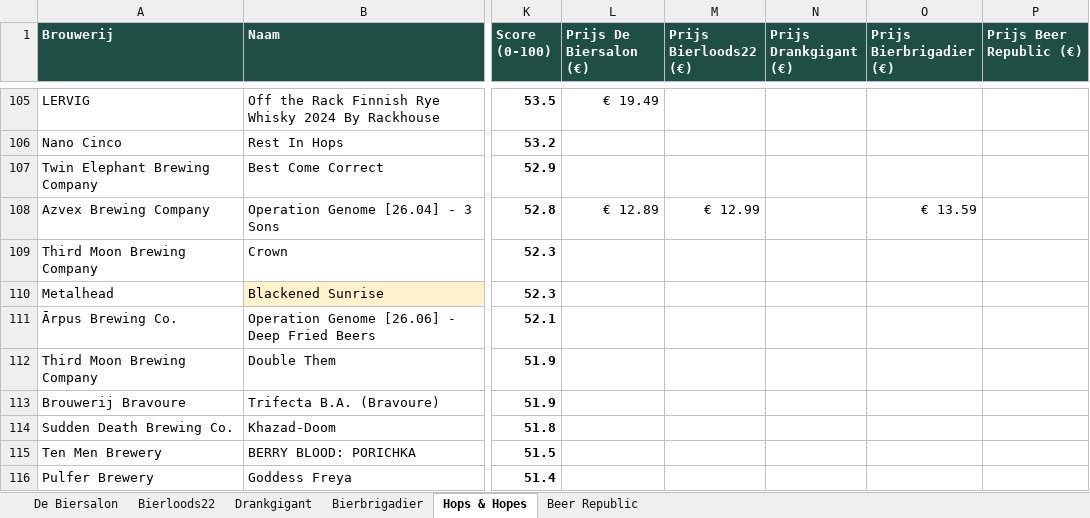
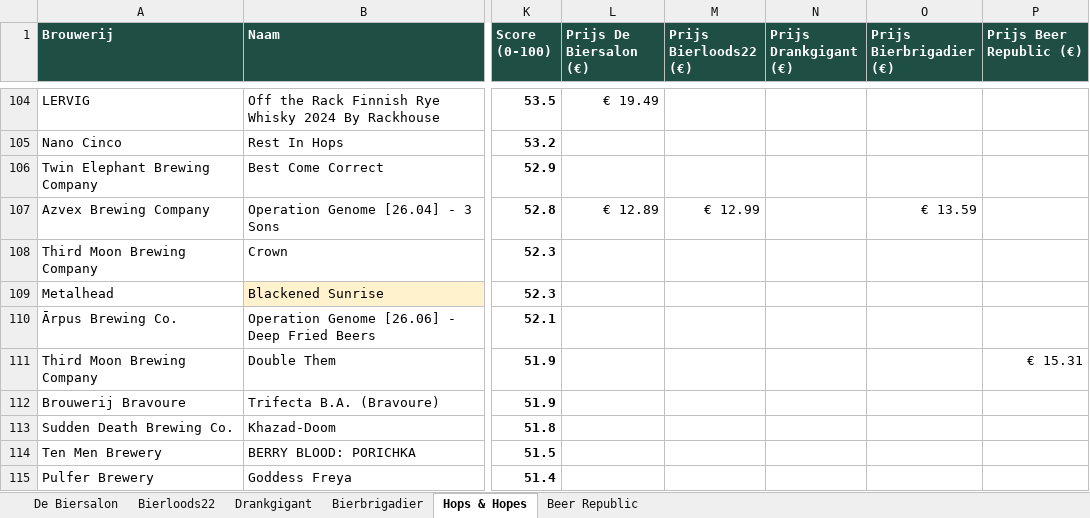
Before and after one commit to RdG-Bier/DeBierScraper, an Excel workbook: docs/bieroverzicht.xlsx, sheet Hops & Hopes, drawn as a sheet; only a part is shown, gaps mark what is left out; values as stored, in another font and other column widths than the file's, no borders; conditional formats not drawn; addresses are those after the commit; the diff covers the shown part only; the diff names each change by its address in the sheet, - before the commit and + after, or states it on an @@ line.

```diff
--- a/docs/bieroverzicht.xlsx (sheet Hops & Hopes)
+++ b/docs/bieroverzicht.xlsx (sheet Hops & Hopes)
-P111 (Prijs Beer Republic (€)): (empty)
+P111 (Prijs Beer Republic (€)): € 15.31
```
Also changed, not shown: 4 added rows, 9 removed rows and 14 edited cells elsewhere in this sheet, sheet De Biersalon, sheet Beer Republic, sheet Bierloods22, sheet Drankgigant, sheet Bierbrigadier, 19 other files.
